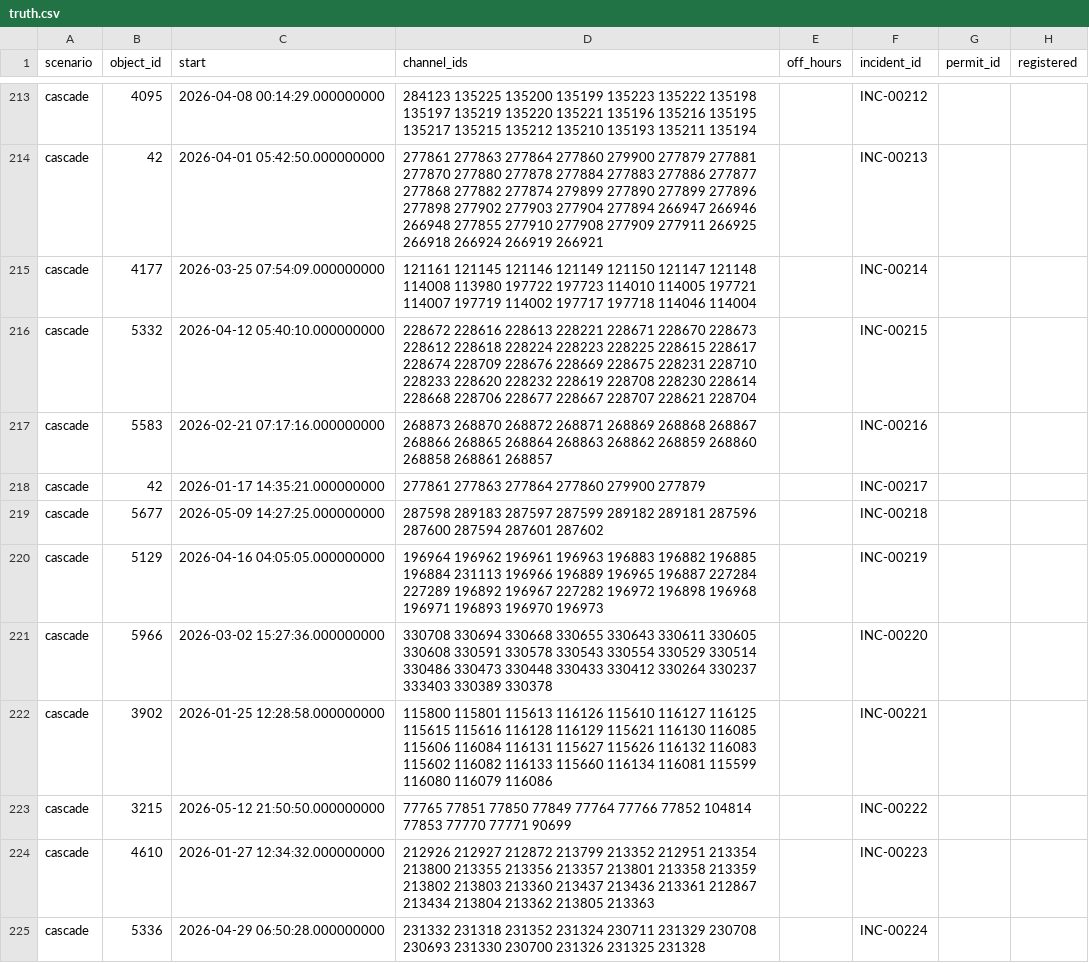
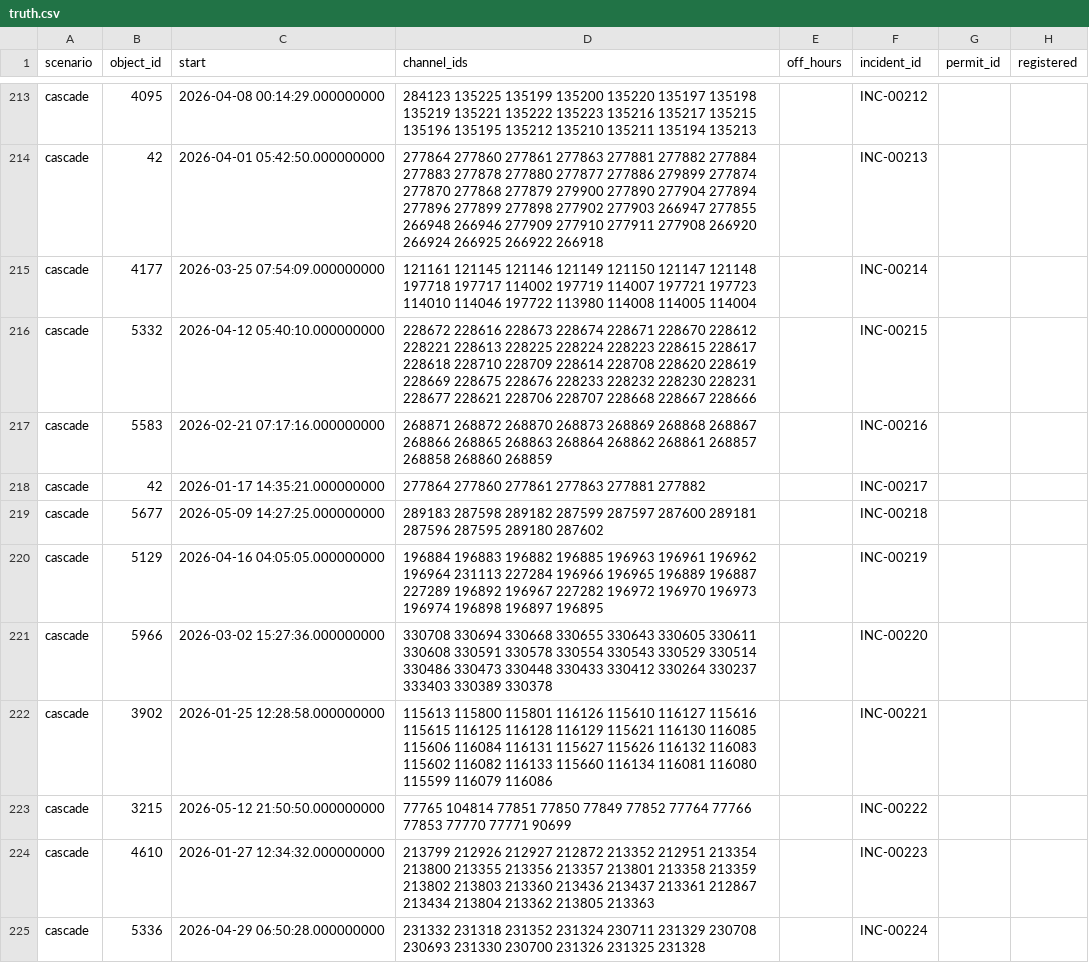
Before and after one commit to GeorgeItsMe/lct_hack, a CSV file: vercel_runtime/artifacts/polygon/truth.csv, drawn as a sheet; only a part is shown, gaps mark what is left out; the diff covers the shown part only; the diff names each change by its address in the sheet, - before the commit and + after, or states it on an @@ line.

```diff
--- a/vercel_runtime/artifacts/polygon/truth.csv
+++ b/vercel_runtime/artifacts/polygon/truth.csv
-D213 (channel_ids): 284123 135225 135200 135199 135223 135222 135198 135197 135219 135220 135221 135196 135216 135195 135217 135215 135212 135210 135193 135211 135194
+D213 (channel_ids): 284123 135225 135199 135200 135220 135197 135198 135219 135221 135222 135223 135216 135217 135215 135196 135195 135212 135210 135211 135194 135213
-D214 (channel_ids): 277861 277863 277864 277860 279900 277879 277881 277870 277880 277878 277884 277883 277886 277877 277868 277882 277874 279899 277890 277899 277896 277898 277902 277903 277904 277894 266947 266946 266948 277855 277910 277908 277909 277911 266925 266918 266924 266919 266921
+D214 (channel_ids): 277864 277860 277861 277863 277881 277882 277884 277883 277878 277880 277877 277886 279899 277874 277870 277868 277879 279900 277890 277904 277894 277896 277899 277898 277902 277903 266947 277855 266948 266946 277909 277910 277911 277908 266920 266924 266925 266922 266918
-D215 (channel_ids): …121147 121148 114008 113980 197722 197723 114010 114005 197721 114007 197719 114002 197717 197718 114046 114004
+D215 (channel_ids): …121147 121148 197718 197717 114002 197719 114007 197721 197723 114010 114046 197722 113980 114008 114005 114004
-D216 (channel_ids): 228672 228616 228613 228221 228671 228670 228673 228612 228618 228224 228223 228225 228615 228617 228674 228709 228676 228669 228675 228231 228710 228233 228620 228232 228619 228708 228230 228614 228668 228706 228677 228667 228707 228621 228704
+D216 (channel_ids): 228672 228616 228673 228674 228671 228670 228612 228221 228613 228225 228224 228223 228615 228617 228618 228710 228709 228614 228708 228620 228619 228669 228675 228676 228233 228232 228230 228231 228677 228621 228706 228707 228668 228667 228666
-D217 (channel_ids): 268873 268870 268872 268871 268869 268868 268867 268866 268865 268864 268863 268862 268859 268860 268858 268861 268857
+D217 (channel_ids): 268871 268872 268870 268873 268869 268868 268867 268866 268865 268863 268864 268862 268861 268857 268858 268860 268859
-D218 (channel_ids): 277861 277863 277864 277860 279900 277879
+D218 (channel_ids): 277864 277860 277861 277863 277881 277882
-D219 (channel_ids): 287598 289183 287597 287599 289182 289181 287596 287600 287594 287601 287602
+D219 (channel_ids): 289183 287598 289182 287599 287597 287600 289181 287596 287595 289180 287602
-D220 (channel_ids): 196964 196962 196961 196963 196883 196882 196885 196884 231113 196966 196889 196965 196887 227284 227289 196892 196967 227282 196972 196898 196968 196971 196893 196970 196973
+D220 (channel_ids): 196884 196883 196882 196885 196963 196961 196962 196964 231113 227284 196966 196965 196889 196887 227289 196892 196967 227282 196972 196970 196973 196974 196898 196897 196895
-D221 (channel_ids): …330655 330643 330611 330605 330608 330591 330578 330543 330554 330529 330514…
+D221 (channel_ids): …330655 330643 330605 330611 330608 330591 330578 330554 330543 330529 330514…
-D222 (channel_ids): 115800 115801 115613 116126 115610 116127 116125 115615 115616 116128 116129 115621 116130 116085 115606 116084 116131 115627 115626 116132 116083 115602 116082 116133 115660 116134 116081 115599 116080 116079 116086
+D222 (channel_ids): 115613 115800 115801 116126 115610 116127 115616 115615 116125 116128 116129 115621 116130 116085 115606 116084 116131 115627 115626 116132 116083 115602 116082 116133 115660 116134 116081 116080 115599 116079 116086
-D223 (channel_ids): 77765 77851 77850 77849 77764 77766 77852 104814 77853 77770…
+D223 (channel_ids): 77765 104814 77851 77850 77849 77852 77764 77766 77853 77770…
-D224 (channel_ids): 212926 212927 212872 213799 213352 212951 213354 213800 213355 213356 213357 213801 213358 213359 213802 213803 213360 213437 213436 213361 212867…
+D224 (channel_ids): 213799 212926 212927 212872 213352 212951 213354 213800 213355 213356 213357 213801 213358 213359 213802 213803 213360 213436 213437 213361 212867…
```
Also changed, not shown: 76 edited cells elsewhere in this file, 10 other files.
